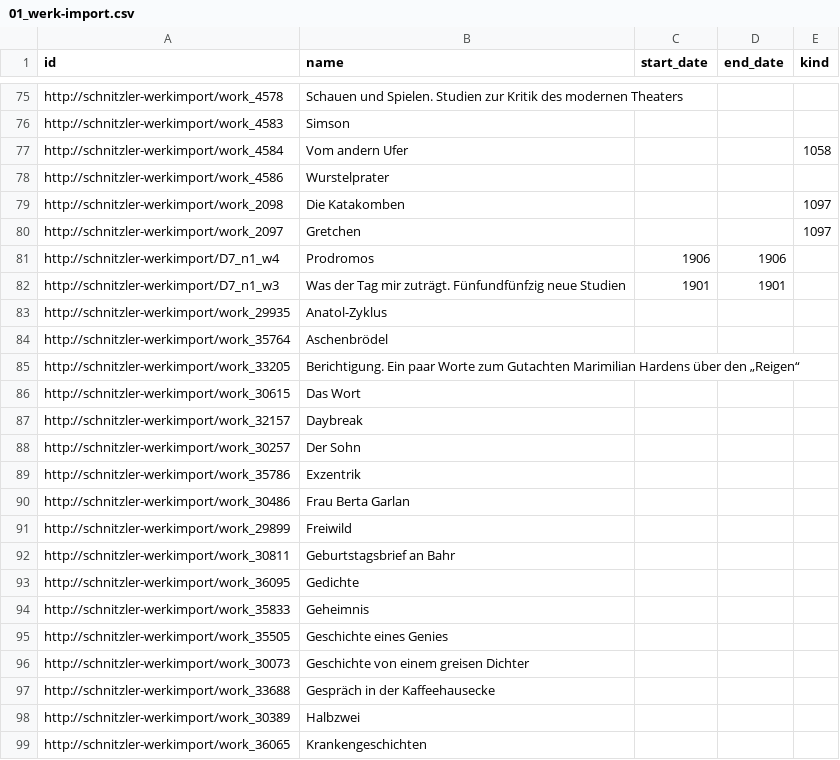
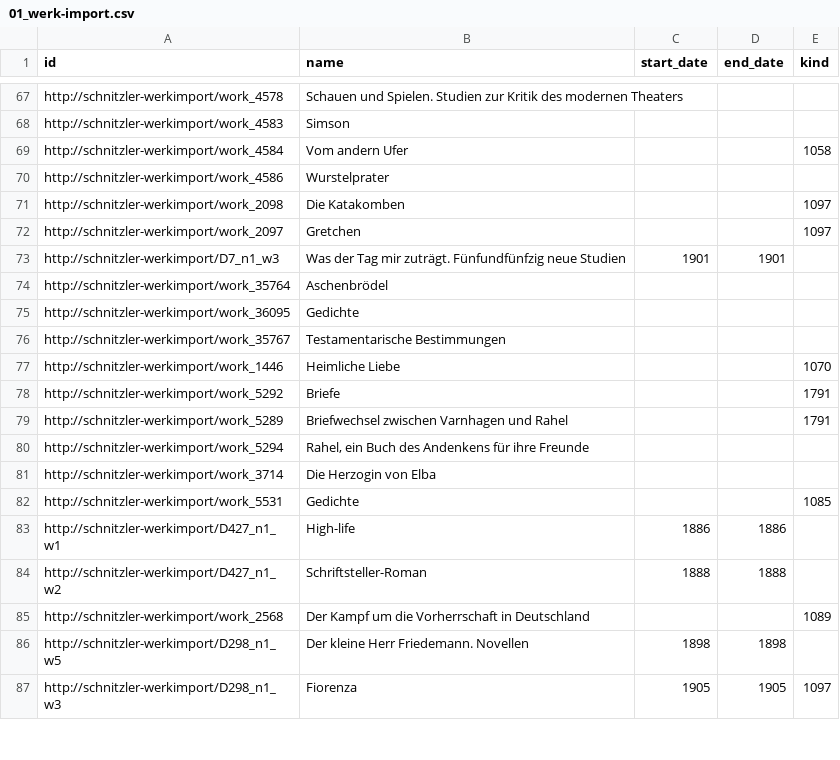
Before and after one commit to martinantonmueller/PMB-csv_to_TEI-list, a CSV file: pmb-werke-import/01_werk-import.csv, drawn as a sheet; only a part is shown, gaps mark what is left out; the shorter side is filled out with more unchanged rows; the diff covers the shown part only.

Commit message:
some duplicates removed before the import

```diff
--- a/pmb-werke-import/01_werk-import.csv
+++ b/pmb-werke-import/01_werk-import.csv
@@ -80,20 +72,4 @@ http://schnitzler-werkimport/work_2098	Die Katakomben			1097
 http://schnitzler-werkimport/work_2097	Gretchen			1097
-http://schnitzler-werkimport/D7_n1_w4	Prodromos	1906	1906	
 http://schnitzler-werkimport/D7_n1_w3	Was der Tag mir zuträgt. Fünfundfünfzig neue Studien	1901	1901	
-http://schnitzler-werkimport/work_29935	Anatol-Zyklus			
 http://schnitzler-werkimport/work_35764	Aschenbrödel			
-http://schnitzler-werkimport/work_33205	Berichtigung. Ein paar Worte zum Gutachten Marimilian Hardens über den „Reigen“			
-http://schnitzler-werkimport/work_30615	Das Wort			
-http://schnitzler-werkimport/work_32157	Daybreak			
-http://schnitzler-werkimport/work_30257	Der Sohn			
-http://schnitzler-werkimport/work_35786	Exzentrik			
-http://schnitzler-werkimport/work_30486	Frau Berta Garlan			
-http://schnitzler-werkimport/work_29899	Freiwild			
-http://schnitzler-werkimport/work_30811	Geburtstagsbrief an Bahr			
 http://schnitzler-werkimport/work_36095	Gedichte			
-http://schnitzler-werkimport/work_35833	Geheimnis			
-http://schnitzler-werkimport/work_35505	Geschichte eines Genies			
-http://schnitzler-werkimport/work_30073	Geschichte von einem greisen Dichter			
-http://schnitzler-werkimport/work_33688	Gespräch in der Kaffeehausecke			
-http://schnitzler-werkimport/work_30389	Halbzwei			
-http://schnitzler-werkimport/work_36065	Krankengeschichten			
```
Also changed, not shown: 56 removed rows and 5 edited cells elsewhere in this file, pmb-werke-import/02_personWork-relation.csv, pmb-werke-import/03_workWork-relation.csv, 1 other file.
